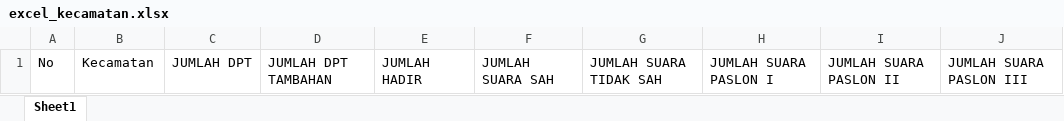
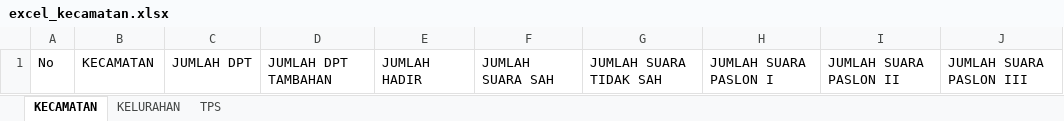
Before and after one commit to leonasutions/form-pml, an Excel workbook: files/excel_kecamatan.xlsx, sheet KECAMATAN, drawn as a sheet; values as stored, in another font and other column widths than the file's, no borders; the diff names each change by its address in the sheet, - before the commit and + after, or states it on an @@ line.

```diff
--- a/files/excel_kecamatan.xlsx (sheet KECAMATAN)
+++ b/files/excel_kecamatan.xlsx (sheet KECAMATAN)
-sheet tab: Sheet1
+sheet tab: KECAMATAN
+sheet tab: KELURAHAN
+sheet tab: TPS
-B1: Kecamatan
+B1: KECAMATAN
```
Also changed, not shown: 2 other files.
